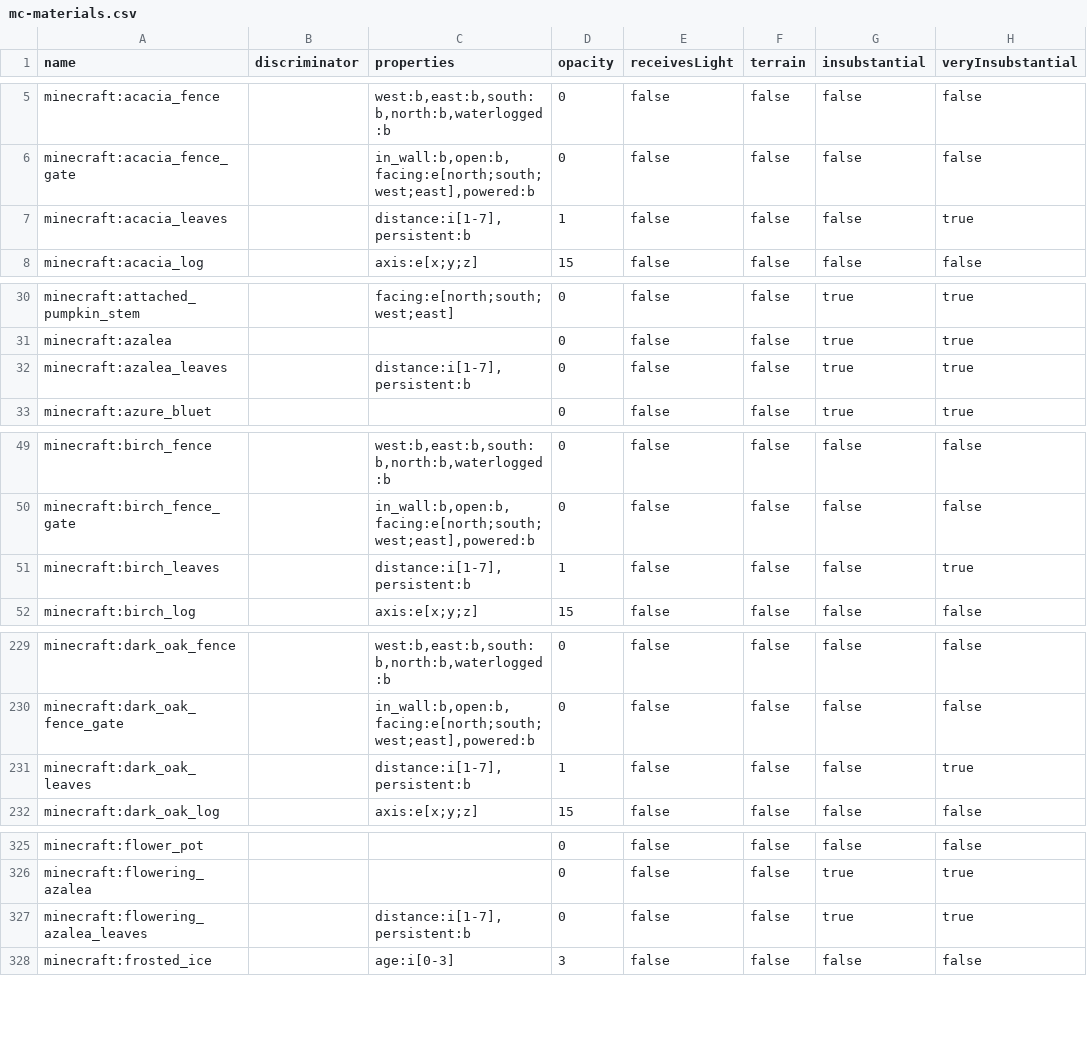
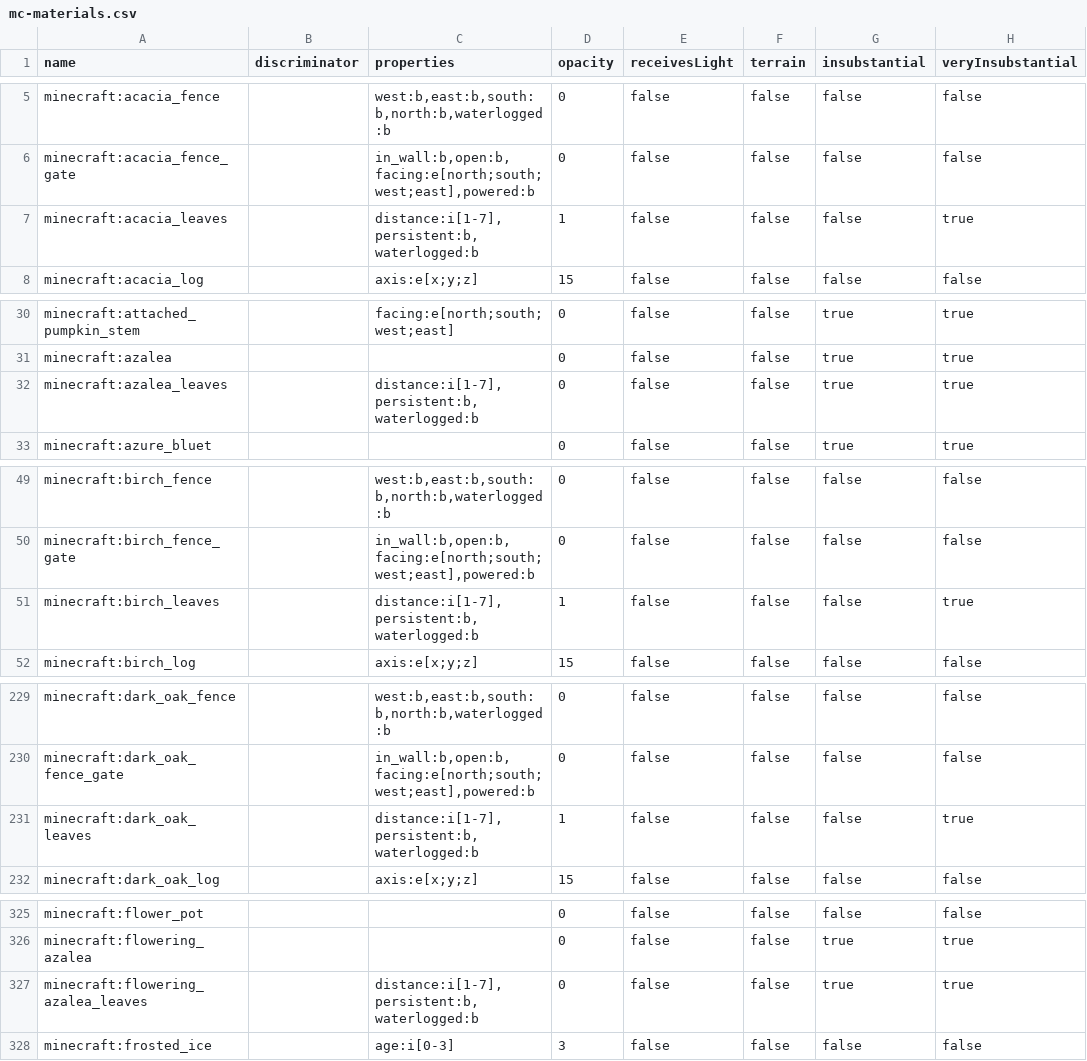
Before and after one commit to Captain-Chaos/WorldPainter, a CSV file: WorldPainter/WPCore/src/main/resources/org/pepsoft/minecraft/mc-materials.csv, drawn as a sheet; only a part is shown, gaps mark what is left out; the diff covers the shown part only; the diff names each change by its address in the sheet, - before the commit and + after, or states it on an @@ line.

Commit message:
Add the waterlogged property to leaf blocks in order to fix their previews

```diff
--- a/WorldPainter/WPCore/src/main/resources/org/pepsoft/minecraft/mc-materials.csv
+++ b/WorldPainter/WPCore/src/main/resources/org/pepsoft/minecraft/mc-materials.csv
-C7 (properties): distance:i[1-7],persistent:b
+C7 (properties): distance:i[1-7],persistent:b,waterlogged:b
-C32 (properties): distance:i[1-7],persistent:b
+C32 (properties): distance:i[1-7],persistent:b,waterlogged:b
-C51 (properties): distance:i[1-7],persistent:b
+C51 (properties): distance:i[1-7],persistent:b,waterlogged:b
-C231 (properties): distance:i[1-7],persistent:b
+C231 (properties): distance:i[1-7],persistent:b,waterlogged:b
-C327 (properties): distance:i[1-7],persistent:b
+C327 (properties): distance:i[1-7],persistent:b,waterlogged:b
```
Also changed, not shown: 3 edited cells elsewhere in this file.
